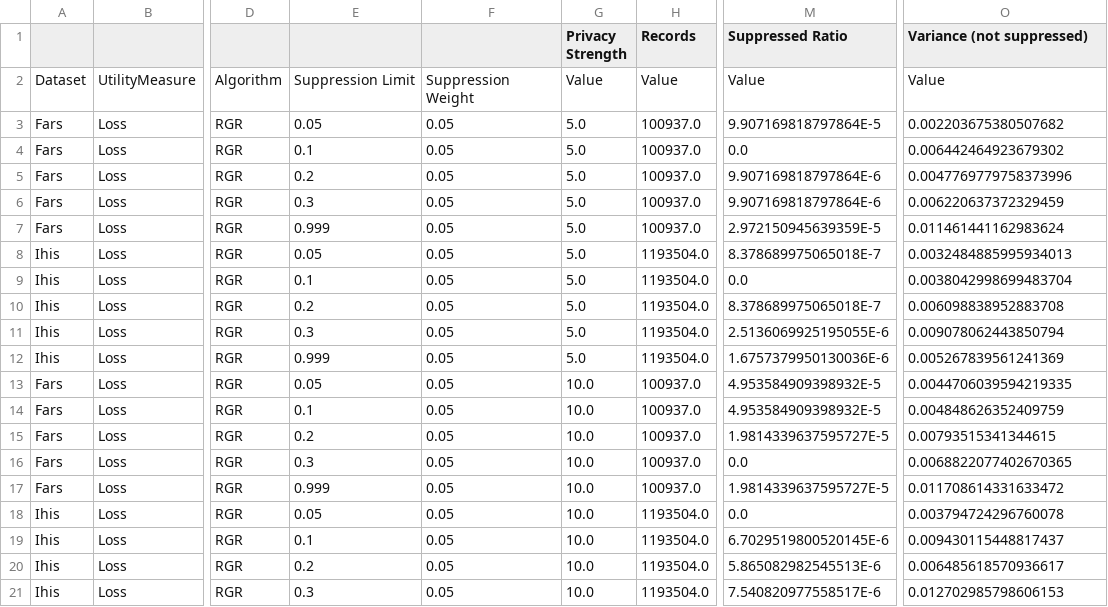
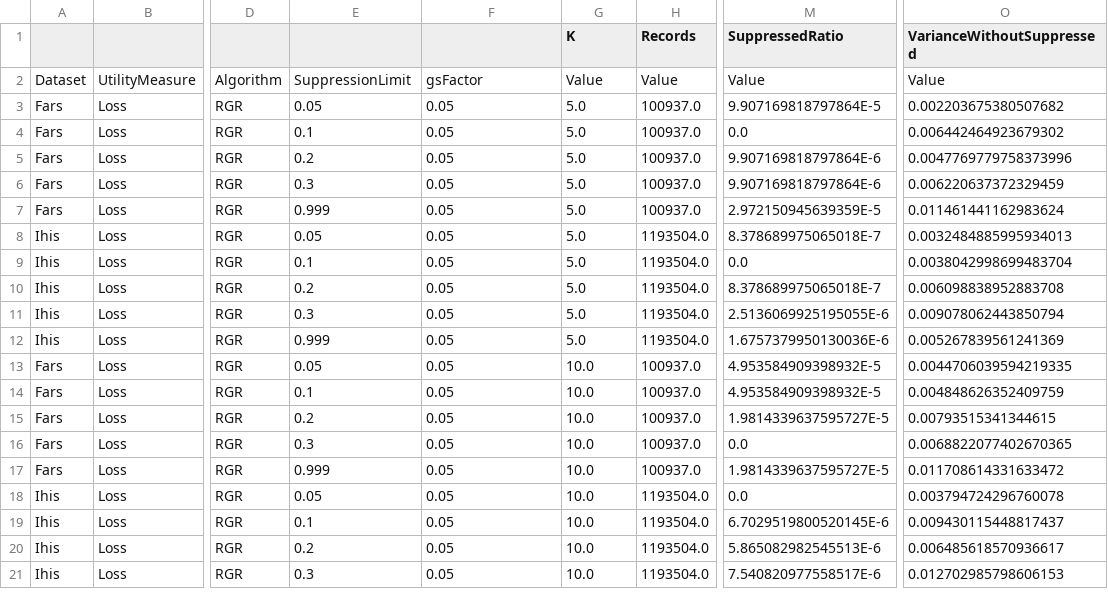
Before and after one commit to fstahnke/arx-new-algorithms, a CSV file: results/RGR-UtilityVarianceSuppression_dynamic.csv, drawn as a sheet; only a part is shown, gaps mark what is left out; the diff names each change by its address in the sheet, - before the commit and + after, or states it on an @@ line.

```diff
--- a/results/RGR-UtilityVarianceSuppression_dynamic.csv
+++ b/results/RGR-UtilityVarianceSuppression_dynamic.csv
-G1: Privacy Strength
+G1: K
-M1: Suppressed Ratio
+M1: SuppressedRatio
-O1: Variance (not suppressed)
+O1: VarianceWithoutSuppressed
-E2: Suppression Limit
+E2: SuppressionLimit
-F2: Suppression Weight
+F2: gsFactor
```
Also changed, not shown: results/RGR-UtilityVarianceSuppression_static.csv, results/resultsFinished/RGR-IterationAnalysis.csv, 19 other files.
